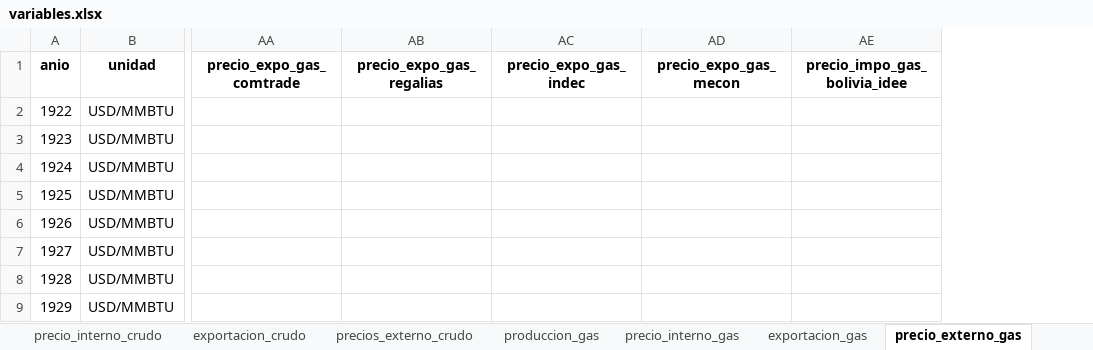
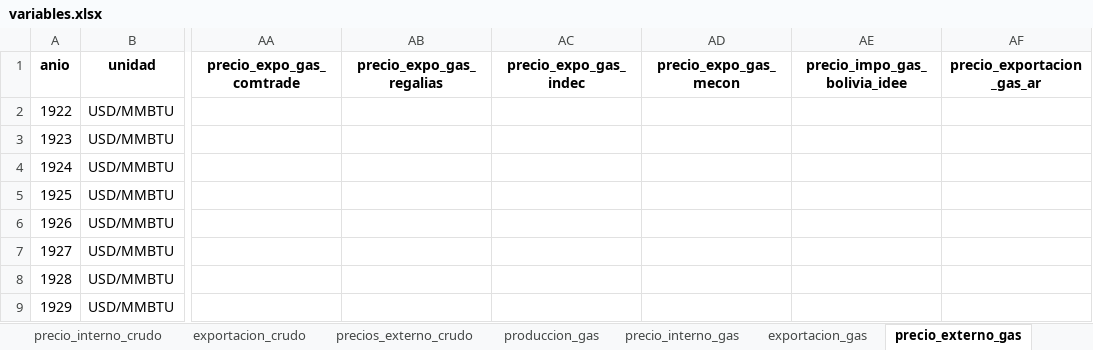
Before and after one commit to mateosuster/pioYPFConicet, an Excel workbook: analisis/resultados/argentina/variables.xlsx, sheet precio_externo_gas, drawn as a sheet; only a part is shown, gaps mark what is left out; values as stored, in another font and other column widths than the file's, no borders; the diff names each change by its address in the sheet, - before the commit and + after, or states it on an @@ line.

```diff
--- a/analisis/resultados/argentina/variables.xlsx (sheet precio_externo_gas)
+++ b/analisis/resultados/argentina/variables.xlsx (sheet precio_externo_gas)
+column AF (precio_exportacion_gas_ar), empty
```
Also changed, not shown: sheet produccion_crudo, analisis/resultados/argentina/costos_ccnn.xlsx, analisis/resultados/argentina/renta_metodo_directo.xlsx, 19 other files.
